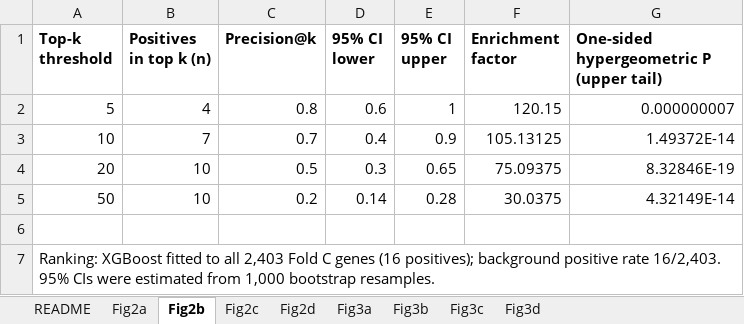
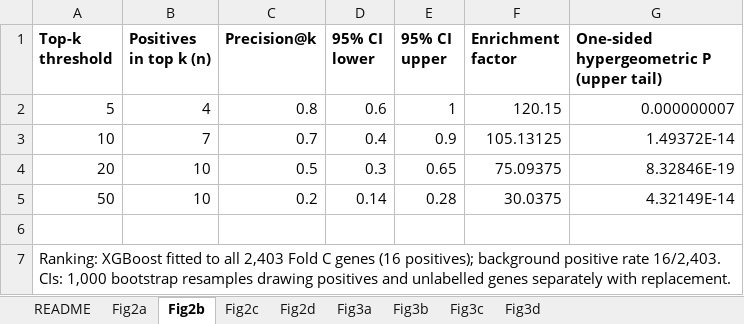
Before and after one commit to blue-agent-hh/ChronoABOR, an Excel workbook: source_data/Supplementary_Data_1.xlsx, sheet Fig2b, drawn as a sheet; values as stored, in another font and other column widths than the file's, no borders; the diff names each change by its address in the sheet, - before the commit and + after, or states it on an @@ line.

Commit message:
Supplementary Data 1 wording and fold-level points in Supplementary Figure 1b

```diff
--- a/source_data/Supplementary_Data_1.xlsx (sheet Fig2b)
+++ b/source_data/Supplementary_Data_1.xlsx (sheet Fig2b)
-A7 (Top-k threshold): …rate 16/2,403. 95% CIs were estimated from 1,000 bootstrap resamples.
+A7 (Top-k threshold): …rate 16/2,403. CIs: 1,000 bootstrap resamples drawing positives and unlabelled genes separately with replacement.
```
Also changed, not shown: 1 other file.
